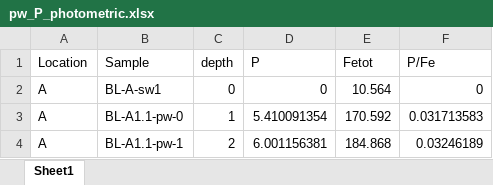
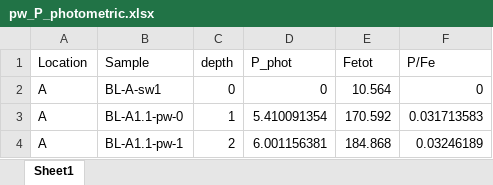
Before and after one commit to harmvankup/Master_Thesis, an Excel workbook: index/data/pw_P_photometric.xlsx, sheet Sheet1, drawn as a sheet; only a part is shown; values as stored, in another font and other column widths than the file's, no borders; the diff names each change by its address in the sheet, - before the commit and + after, or states it on an @@ line.

```diff
--- a/index/data/pw_P_photometric.xlsx (sheet Sheet1)
+++ b/index/data/pw_P_photometric.xlsx (sheet Sheet1)
-D1: P
+D1: P_phot
```
Also changed, not shown: 2 other files.
